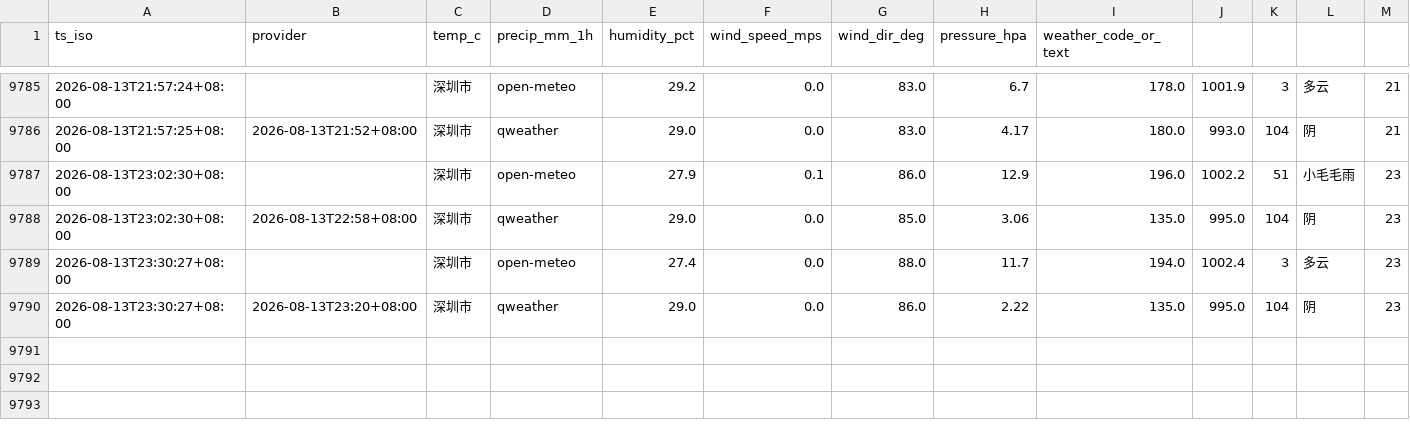
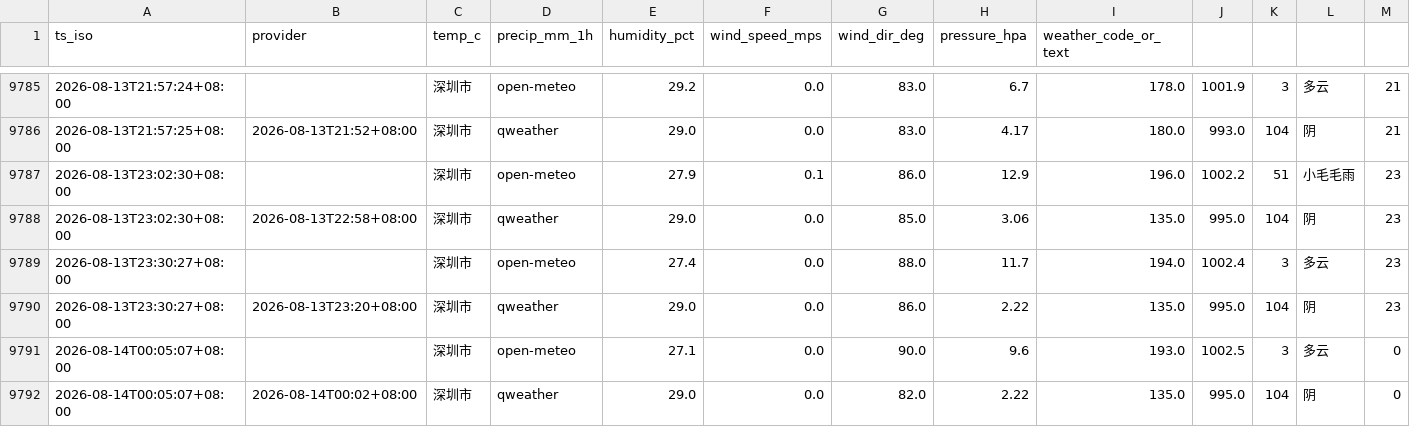
Before and after one commit to INKXXXXYY/shenzhen-weather-collector, a CSV file: weather_log.csv, drawn as a sheet; only a part is shown, gaps mark what is left out; rows hold the shown columns only; the diff names each change by its address in the sheet, - before the commit and + after, or states it on an @@ line.

```diff
--- a/weather_log.csv
+++ b/weather_log.csv
+row 9791: 2026-08-14T00:05:07+08:00 |  | 深圳市 | open-meteo | 27.1 | 0.0 | 90.0 | 9.6 | 193.0 | 1002.5 | 3 | 多云 | 0
+row 9792: 2026-08-14T00:05:07+08:00 | 2026-08-14T00:02+08:00 | 深圳市 | qweather | 29.0 | 0.0 | 82.0 | 2.22 | 135.0 | 995.0 | 104 | 阴 | 0
```
